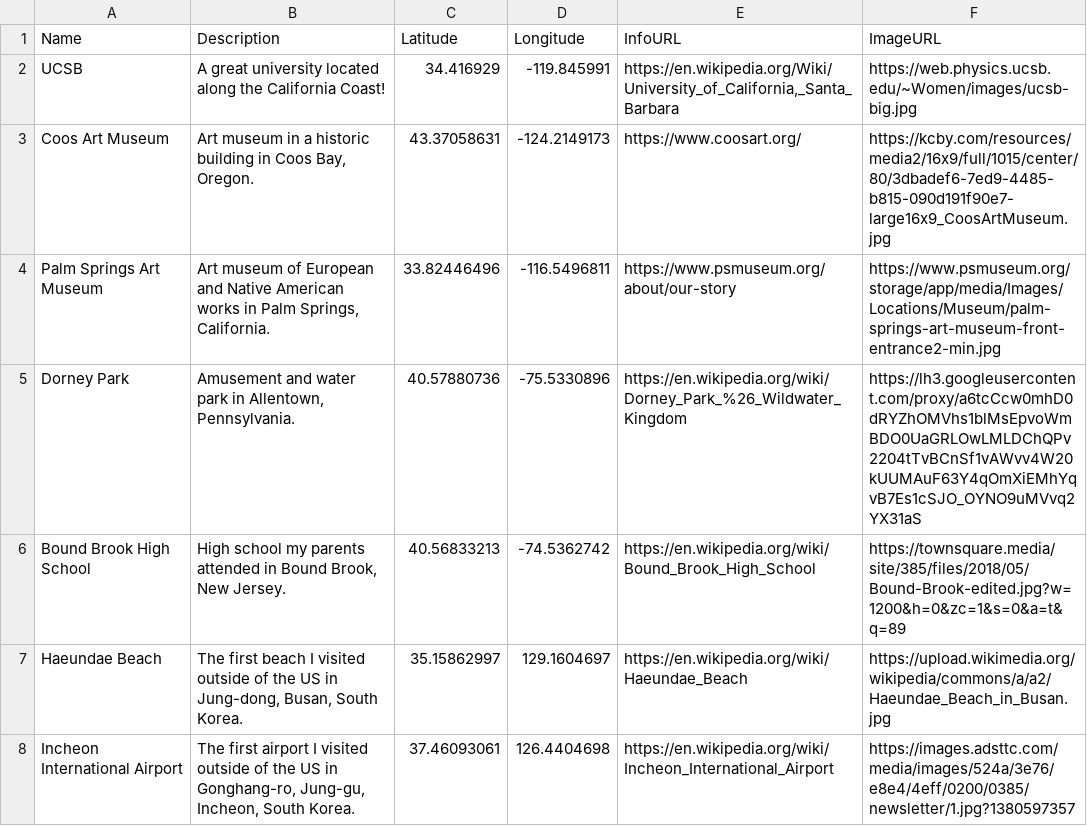
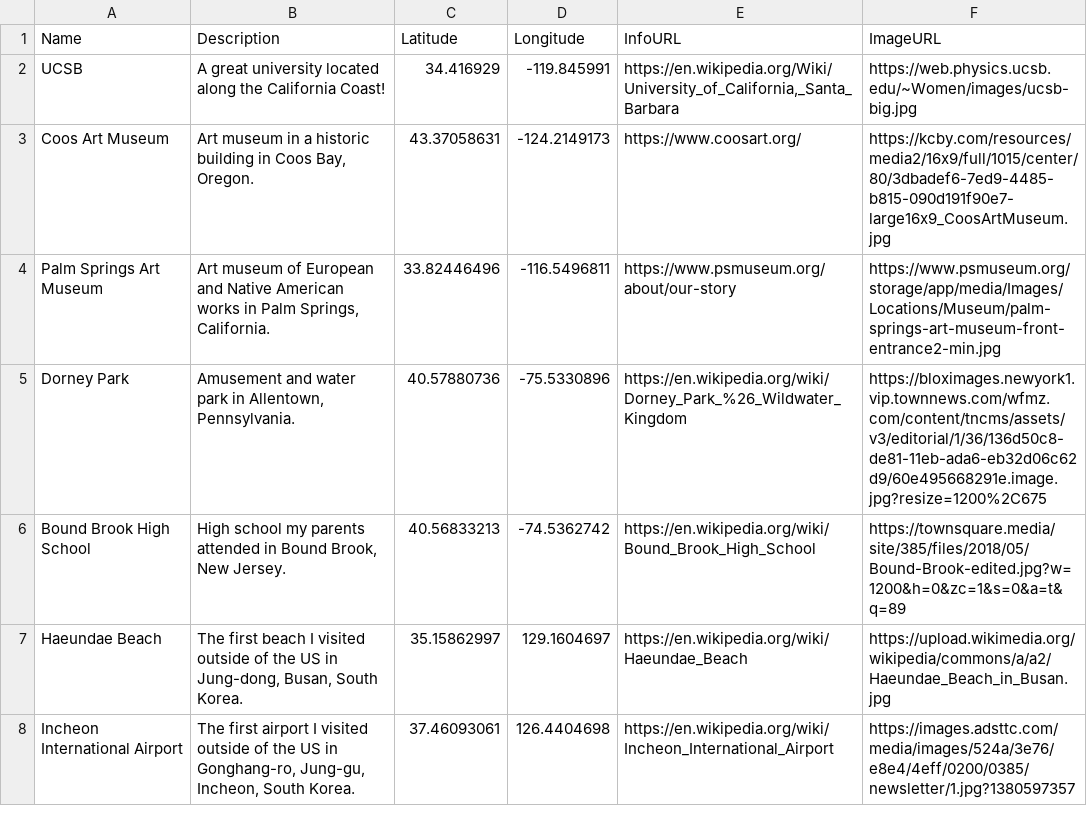
Before and after one commit to willhazlinger/willhazlinger.github.io, a CSV file: assignment.csv, drawn as a sheet.

Commit message:
Add files via upload

```diff
--- a/assignment.csv
+++ b/assignment.csv
@@ -4,3 +4,3 @@ Coos Art Museum,"Art museum in a historic building in Coos Bay, Oregon.",43.3705
 Palm Springs Art Museum,"Art museum of European and Native American works in Palm Springs, California.",33.82446496,-116.5496811,https://www.psmuseum.org/about/our-story,https://www.psmuseum.org/storage/app/media/Images/Locations/Museum/palm-springs-art-museum-front-entrance2-min.jpg
-Dorney Park,"Amusement and water park in Allentown, Pennsylvania.",40.57880736,-75.5330896,https://en.wikipedia.org/wiki/Dorney_Park_%26_Wildwater_Kingdom,https://lh3.googleusercontent.com/proxy/a6tcCcw0mhD0dRYZhOMVhs1blMsEpvoWmBDO0UaGRLOwLMLDChQPv2204tTvBCnSf1vAWvv4W20kUUMAuF63Y4qOmXiEMhYqvB7Es1cSJO_OYNO9uMVvq2YX31aS
+Dorney Park,"Amusement and water park in Allentown, Pennsylvania.",40.57880736,-75.5330896,https://en.wikipedia.org/wiki/Dorney_Park_%26_Wildwater_Kingdom,https://bloximages.newyork1.vip.townnews.com/wfmz.com/content/tncms/assets/v3/editorial/1/36/136d50c8-de81-11eb-ada6-eb32d06c62d9/60e495668291e.image.jpg?resize=1200%2C675
 Bound Brook High School,"High school my parents attended in Bound Brook, New Jersey.",40.56833213,-74.5362742,https://en.wikipedia.org/wiki/Bound_Brook_High_School,https://townsquare.media/site/385/files/2018/05/Bound-Brook-edited.jpg?w=1200&h=0&zc=1&s=0&a=t&q=89
```
